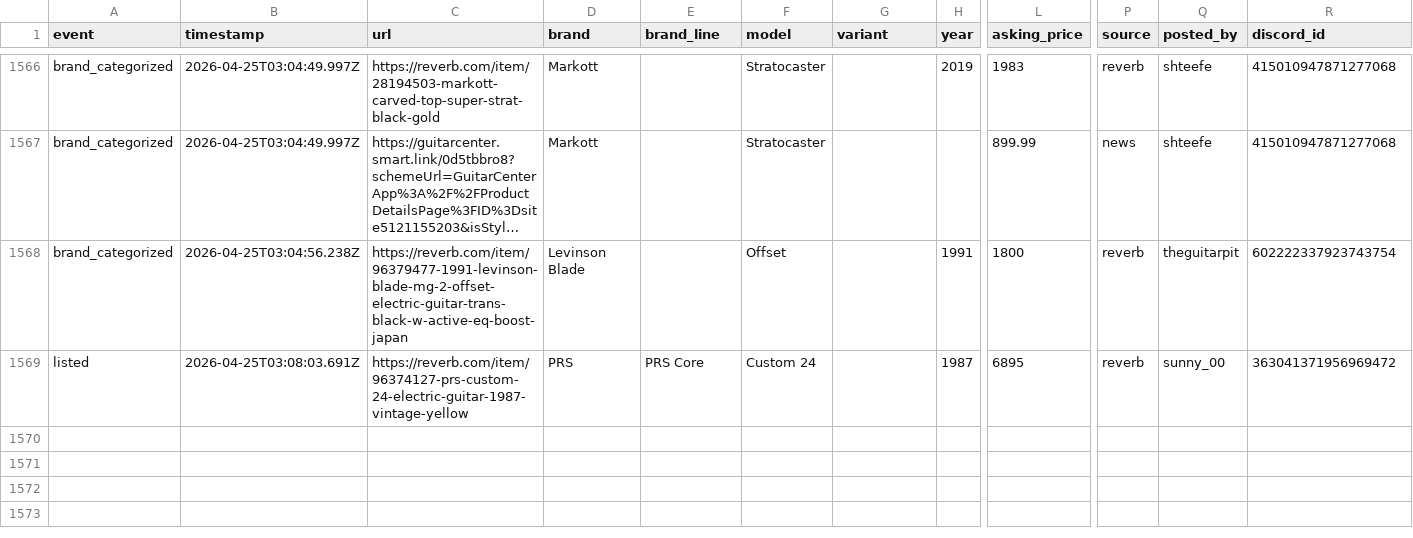
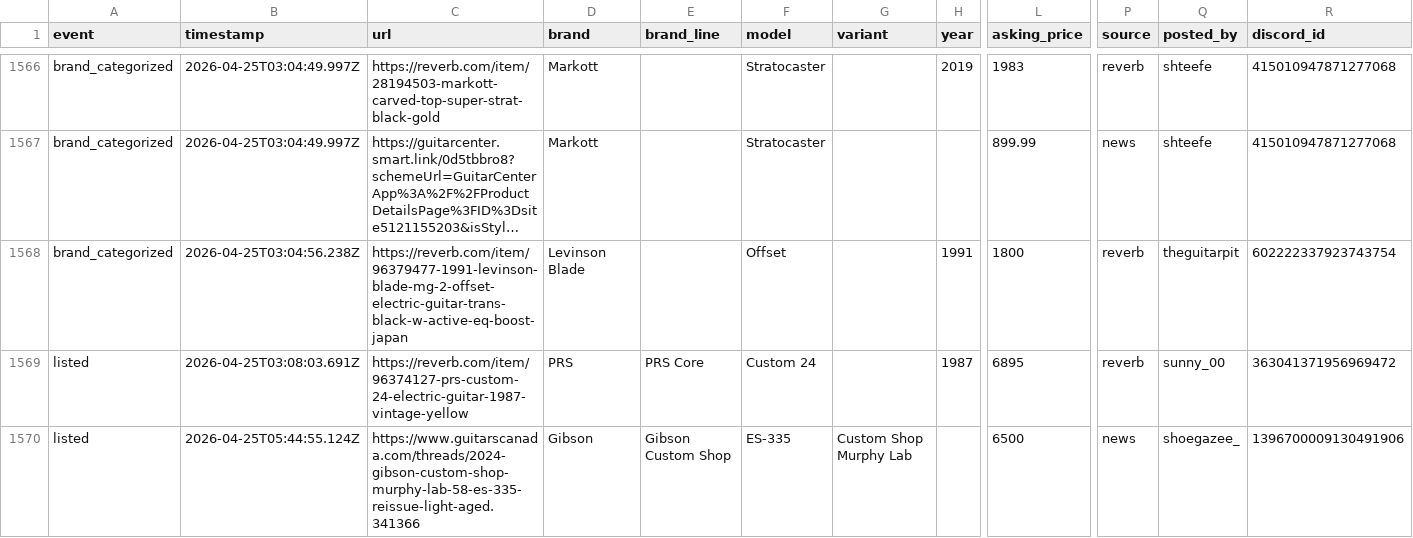
Before and after one commit to SrsRamifications/guitar-pit-data, a CSV file: analytics.csv, drawn as a sheet; only a part is shown, gaps mark what is left out; long unchanged cells end in …; rows hold the shown columns only; the diff names each change by its address in the sheet, - before the commit and + after, or states it on an @@ line.

Commit message:
📊 Analytics: 1 event(s) [skip ci]

```diff
--- a/analytics.csv
+++ b/analytics.csv
+row 1570: listed | 2026-04-25T05:44:55.124Z | https://www.guitarscanada.com/threads/2024-gibson-custom-shop-murphy-lab-58-es-335-reissue-light-aged.341366 | Gibson | Gibson Custom Shop | ES-335 | Custom Shop Murphy Lab |  | 6500 | news | shoegazee_ | 1396700009130491906
```
